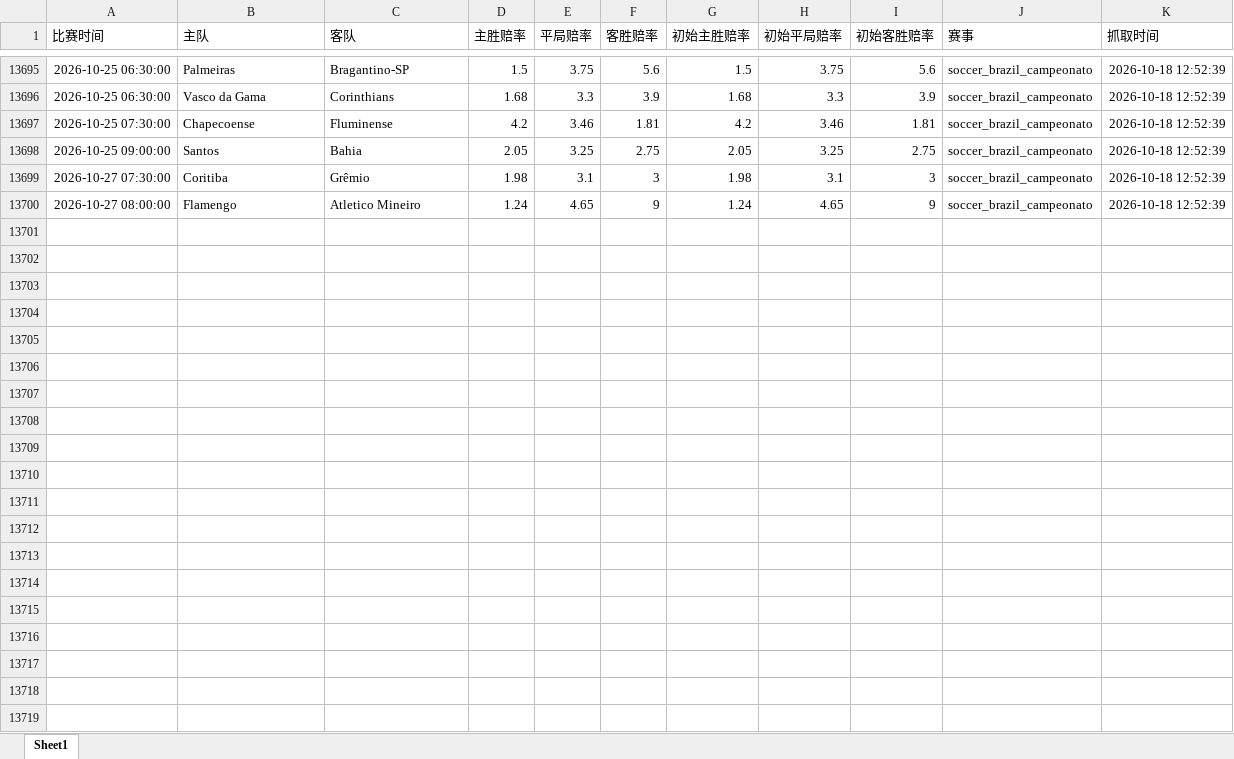
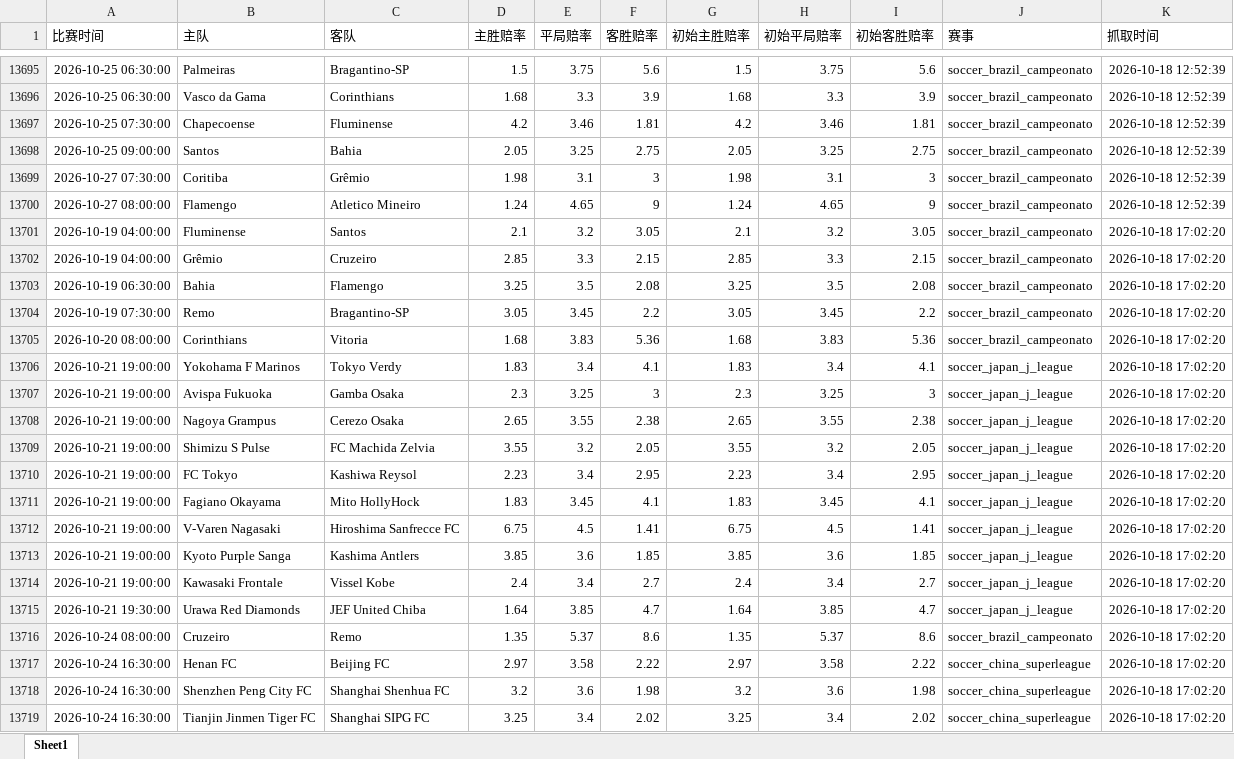
Before and after one commit to mynametengfei-coder/football_model, an Excel workbook: odds_history.xlsx, sheet Sheet1, drawn as a sheet; only a part is shown, gaps mark what is left out; values as stored, in another font and other column widths than the file's, no borders; the diff covers the shown part only; the diff names each change by its address in the sheet, - before the commit and + after, or states it on an @@ line.

```diff
--- a/odds_history.xlsx (sheet Sheet1)
+++ b/odds_history.xlsx (sheet Sheet1)
+row 13701: 2026-10-19 04:00:00 | Fluminense | Santos | 2.1 | 3.2 | 3.05 | 2.1 | 3.2 | 3.05 | soccer_brazil_campeonato | 2026-10-18 17:02:20
+row 13702: 2026-10-19 04:00:00 | Grêmio | Cruzeiro | 2.85 | 3.3 | 2.15 | 2.85 | 3.3 | 2.15 | soccer_brazil_campeonato | 2026-10-18 17:02:20
+row 13703: 2026-10-19 06:30:00 | Bahia | Flamengo | 3.25 | 3.5 | 2.08 | 3.25 | 3.5 | 2.08 | soccer_brazil_campeonato | 2026-10-18 17:02:20
+row 13704: 2026-10-19 07:30:00 | Remo | Bragantino-SP | 3.05 | 3.45 | 2.2 | 3.05 | 3.45 | 2.2 | soccer_brazil_campeonato | 2026-10-18 17:02:20
+row 13705: 2026-10-20 08:00:00 | Corinthians | Vitoria | 1.68 | 3.83 | 5.36 | 1.68 | 3.83 | 5.36 | soccer_brazil_campeonato | 2026-10-18 17:02:20
+row 13706: 2026-10-21 19:00:00 | Yokohama F Marinos | Tokyo Verdy | 1.83 | 3.4 | 4.1 | 1.83 | 3.4 | 4.1 | soccer_japan_j_league | 2026-10-18 17:02:20
+row 13707: 2026-10-21 19:00:00 | Avispa Fukuoka | Gamba Osaka | 2.3 | 3.25 | 3 | 2.3 | 3.25 | 3 | soccer_japan_j_league | 2026-10-18 17:02:20
+row 13708: 2026-10-21 19:00:00 | Nagoya Grampus | Cerezo Osaka | 2.65 | 3.55 | 2.38 | 2.65 | 3.55 | 2.38 | soccer_japan_j_league | 2026-10-18 17:02:20
+row 13709: 2026-10-21 19:00:00 | Shimizu S Pulse | FC Machida Zelvia | 3.55 | 3.2 | 2.05 | 3.55 | 3.2 | 2.05 | soccer_japan_j_league | 2026-10-18 17:02:20
+row 13710: 2026-10-21 19:00:00 | FC Tokyo | Kashiwa Reysol | 2.23 | 3.4 | 2.95 | 2.23 | 3.4 | 2.95 | soccer_japan_j_league | 2026-10-18 17:02:20
+row 13711: 2026-10-21 19:00:00 | Fagiano Okayama | Mito HollyHock | 1.83 | 3.45 | 4.1 | 1.83 | 3.45 | 4.1 | soccer_japan_j_league | 2026-10-18 17:02:20
+row 13712: 2026-10-21 19:00:00 | V-Varen Nagasaki | Hiroshima Sanfrecce FC | 6.75 | 4.5 | 1.41 | 6.75 | 4.5 | 1.41 | soccer_japan_j_league | 2026-10-18 17:02:20
+row 13713: 2026-10-21 19:00:00 | Kyoto Purple Sanga | Kashima Antlers | 3.85 | 3.6 | 1.85 | 3.85 | 3.6 | 1.85 | soccer_japan_j_league | 2026-10-18 17:02:20
+row 13714: 2026-10-21 19:00:00 | Kawasaki Frontale | Vissel Kobe | 2.4 | 3.4 | 2.7 | 2.4 | 3.4 | 2.7 | soccer_japan_j_league | 2026-10-18 17:02:20
+row 13715: 2026-10-21 19:30:00 | Urawa Red Diamonds | JEF United Chiba | 1.64 | 3.85 | 4.7 | 1.64 | 3.85 | 4.7 | soccer_japan_j_league | 2026-10-18 17:02:20
+row 13716: 2026-10-24 08:00:00 | Cruzeiro | Remo | 1.35 | 5.37 | 8.6 | 1.35 | 5.37 | 8.6 | soccer_brazil_campeonato | 2026-10-18 17:02:20
+row 13717: 2026-10-24 16:30:00 | Henan FC | Beijing FC | 2.97 | 3.58 | 2.22 | 2.97 | 3.58 | 2.22 | soccer_china_superleague | 2026-10-18 17:02:20
+row 13718: 2026-10-24 16:30:00 | Shenzhen Peng City FC | Shanghai Shenhua FC | 3.2 | 3.6 | 1.98 | 3.2 | 3.6 | 1.98 | soccer_china_superleague | 2026-10-18 17:02:20
+row 13719: 2026-10-24 16:30:00 | Tianjin Jinmen Tiger FC | Shanghai SIPG FC | 3.25 | 3.4 | 2.02 | 3.25 | 3.4 | 2.02 | soccer_china_superleague | 2026-10-18 17:02:20
```
Also changed, not shown: 14 added rows elsewhere in this sheet, matches_with_odds.xlsx.
